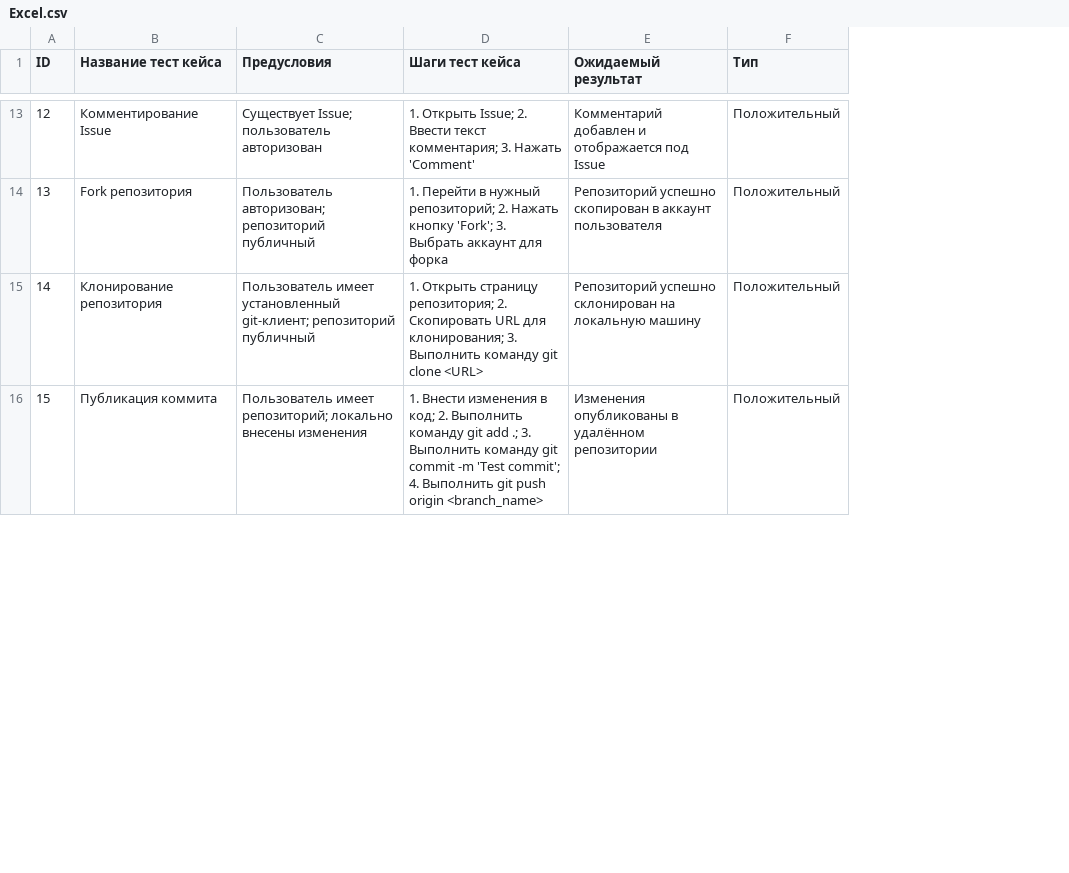
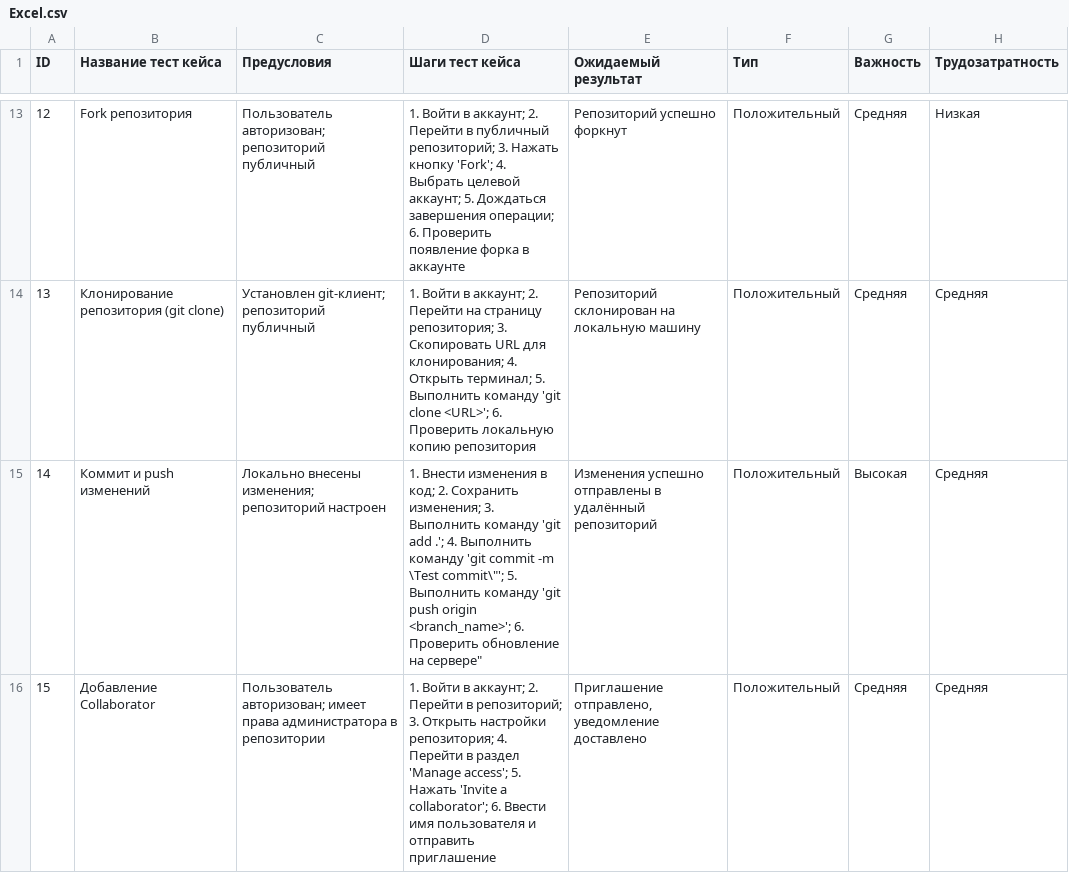
Before and after one commit to Swerrio/chinyakov, a CSV file: Excel.csv, drawn as a sheet; only a part is shown, gaps mark what is left out; the diff covers the shown part only; the diff names each change by its address in the sheet, - before the commit and + after, or states it on an @@ line.

```diff
--- a/Excel.csv
+++ b/Excel.csv
+column G (Важность), rows 13-16: Средняя | Средняя | Высокая | Средняя
+column H (Трудозатратность), rows 13-16: Низкая | Средняя | Средняя | Средняя
-B13 (Название тест кейса): Комментирование Issue
+B13 (Название тест кейса): Fork репозитория
-C13 (Предусловия): Существует Issue; пользователь авторизован
+C13 (Предусловия): Пользователь авторизован; репозиторий публичный
-D13 (Шаги тест кейса): 1. Открыть Issue; 2. Ввести текст комментария; 3. Нажать 'Comment'
+D13 (Шаги тест кейса): 1. Войти в аккаунт; 2. Перейти в публичный репозиторий; 3. Нажать кнопку 'Fork'; 4. Выбрать целевой аккаунт; 5. Дождаться завершения операции; 6. Проверить появление форка в аккаунте
-E13 (Ожидаемый результат): Комментарий добавлен и отображается под Issue
+E13 (Ожидаемый результат): Репозиторий успешно форкнут
-B14 (Название тест кейса): Fork репозитория
+B14 (Название тест кейса): Клонирование репозитория (git clone)
-C14 (Предусловия): Пользователь авторизован; репозиторий публичный
+C14 (Предусловия): Установлен git-клиент; репозиторий публичный
-D14 (Шаги тест кейса): 1. Перейти в нужный репозиторий; 2. Нажать кнопку 'Fork'; 3. Выбрать аккаунт для форка
+D14 (Шаги тест кейса): 1. Войти в аккаунт; 2. Перейти на страницу репозитория; 3. Скопировать URL для клонирования; 4. Открыть терминал; 5. Выполнить команду 'git clone <URL>'; 6. Проверить локальную копию репозитория
-E14 (Ожидаемый результат): Репозиторий успешно скопирован в аккаунт пользователя
+E14 (Ожидаемый результат): Репозиторий склонирован на локальную машину
-B15 (Название тест кейса): Клонирование репозитория
+B15 (Название тест кейса): Коммит и push изменений
-C15 (Предусловия): Пользователь имеет установленный git-клиент; репозиторий публичный
+C15 (Предусловия): Локально внесены изменения; репозиторий настроен
-D15 (Шаги тест кейса): 1. Открыть страницу репозитория; 2. Скопировать URL для клонирования; 3. Выполнить команду git clone <URL>
+D15 (Шаги тест кейса): 1. Внести изменения в код; 2. Сохранить изменения; 3. Выполнить команду 'git add .'; 4. Выполнить команду 'git commit -m \Test commit\"'; 5. Выполнить команду 'git push origin <branch_name>'; 6. Проверить обновление на сервере"
-E15 (Ожидаемый результат): Репозиторий успешно склонирован на локальную машину
+E15 (Ожидаемый результат): Изменения успешно отправлены в удалённый репозиторий
-B16 (Название тест кейса): Публикация коммита
+B16 (Название тест кейса): Добавление Collaborator
-C16 (Предусловия): Пользователь имеет репозиторий; локально внесены изменения
+C16 (Предусловия): Пользователь авторизован; имеет права администратора в репозитории
-D16 (Шаги тест кейса): 1. Внести изменения в код; 2. Выполнить команду git add .; 3. Выполнить команду git commit -m 'Test commit'; 4. Выполнить git push origin <branch_name>
+D16 (Шаги тест кейса): 1. Войти в аккаунт; 2. Перейти в репозиторий; 3. Открыть настройки репозитория; 4. Перейти в раздел 'Manage access'; 5. Нажать 'Invite a collaborator'; 6. Ввести имя пользователя и отправить приглашение
-E16 (Ожидаемый результат): Изменения опубликованы в удалённом репозитории
+E16 (Ожидаемый результат): Приглашение отправлено, уведомление доставлено
```
Also changed, not shown: 91 edited cells elsewhere in this file.
